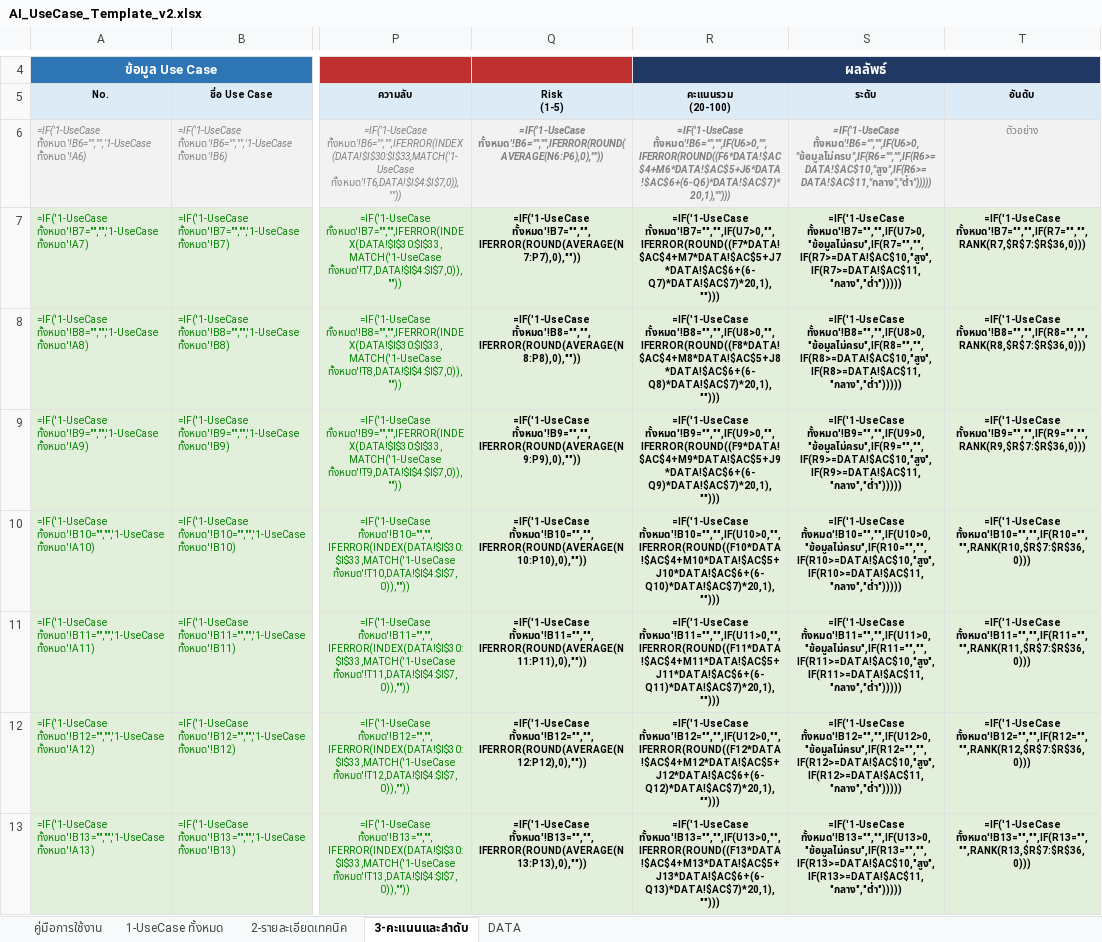
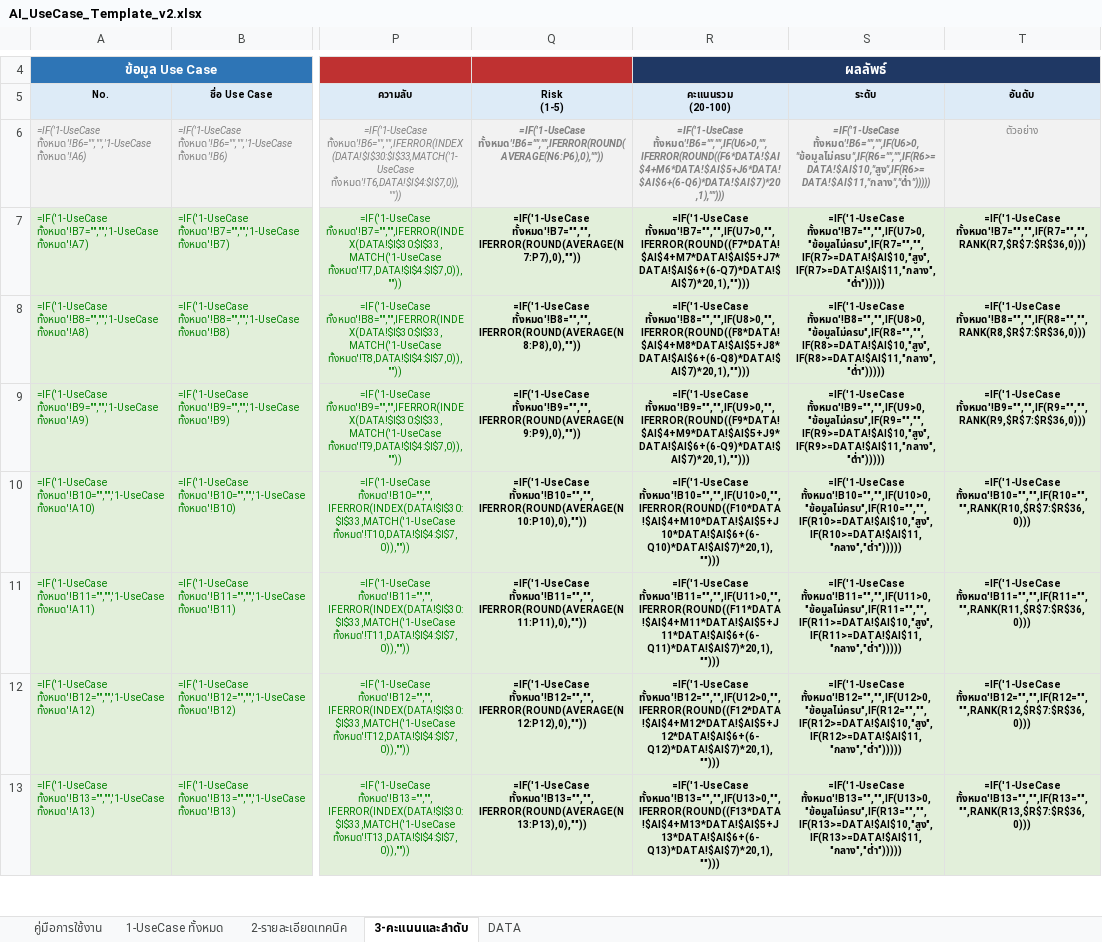
Before and after one commit to namnueng32371/use_case_web, an Excel workbook: docs/AI_UseCase_Template_v2.xlsx, sheet 3-คะแนนและลำดับ, drawn as a sheet; only a part is shown, gaps mark what is left out; values as stored, in another font and other column widths than the file's, no borders; formulas without a stored value are shown as written; conditional formats not drawn; the diff covers the shown part only; the diff names each change by its address in the sheet, - before the commit and + after, or states it on an @@ line.

```diff
--- a/docs/AI_UseCase_Template_v2.xlsx (sheet 3-คะแนนและลำดับ)
+++ b/docs/AI_UseCase_Template_v2.xlsx (sheet 3-คะแนนและลำดับ)
-R6 (คะแนนรวม (20-100)): =IF('1-UseCase ทั้งหมด'!B6="","",IF(U6>0,"",IFERROR(ROUND((F6*DATA!$AC$4+M6*DATA!$AC$5+J6*DATA!$AC$6+(6-Q6)*DATA!$AC$7)*20,1),"")))
+R6 (คะแนนรวม (20-100)): =IF('1-UseCase ทั้งหมด'!B6="","",IF(U6>0,"",IFERROR(ROUND((F6*DATA!$AI$4+M6*DATA!$AI$5+J6*DATA!$AI$6+(6-Q6)*DATA!$AI$7)*20,1),"")))
-S6 (ระดับ): =IF('1-UseCase ทั้งหมด'!B6="","",IF(U6>0,"ข้อมูลไม่ครบ",IF(R6="","",IF(R6>=DATA!$AC$10,"สูง",IF(R6>=DATA!$AC$11,"กลาง","ต่ำ")))))
+S6 (ระดับ): =IF('1-UseCase ทั้งหมด'!B6="","",IF(U6>0,"ข้อมูลไม่ครบ",IF(R6="","",IF(R6>=DATA!$AI$10,"สูง",IF(R6>=DATA!$AI$11,"กลาง","ต่ำ")))))
-R7 (คะแนนรวม (20-100)): =IF('1-UseCase ทั้งหมด'!B7="","",IF(U7>0,"",IFERROR(ROUND((F7*DATA!$AC$4+M7*DATA!$AC$5+J7*DATA!$AC$6+(6-Q7)*DATA!$AC$7)*20,1),"")))
+R7 (คะแนนรวม (20-100)): =IF('1-UseCase ทั้งหมด'!B7="","",IF(U7>0,"",IFERROR(ROUND((F7*DATA!$AI$4+M7*DATA!$AI$5+J7*DATA!$AI$6+(6-Q7)*DATA!$AI$7)*20,1),"")))
-S7 (ระดับ): =IF('1-UseCase ทั้งหมด'!B7="","",IF(U7>0,"ข้อมูลไม่ครบ",IF(R7="","",IF(R7>=DATA!$AC$10,"สูง",IF(R7>=DATA!$AC$11,"กลาง","ต่ำ")))))
+S7 (ระดับ): =IF('1-UseCase ทั้งหมด'!B7="","",IF(U7>0,"ข้อมูลไม่ครบ",IF(R7="","",IF(R7>=DATA!$AI$10,"สูง",IF(R7>=DATA!$AI$11,"กลาง","ต่ำ")))))
-R8 (คะแนนรวม (20-100)): =IF('1-UseCase ทั้งหมด'!B8="","",IF(U8>0,"",IFERROR(ROUND((F8*DATA!$AC$4+M8*DATA!$AC$5+J8*DATA!$AC$6+(6-Q8)*DATA!$AC$7)*20,1),"")))
+R8 (คะแนนรวม (20-100)): =IF('1-UseCase ทั้งหมด'!B8="","",IF(U8>0,"",IFERROR(ROUND((F8*DATA!$AI$4+M8*DATA!$AI$5+J8*DATA!$AI$6+(6-Q8)*DATA!$AI$7)*20,1),"")))
-S8 (ระดับ): =IF('1-UseCase ทั้งหมด'!B8="","",IF(U8>0,"ข้อมูลไม่ครบ",IF(R8="","",IF(R8>=DATA!$AC$10,"สูง",IF(R8>=DATA!$AC$11,"กลาง","ต่ำ")))))
+S8 (ระดับ): =IF('1-UseCase ทั้งหมด'!B8="","",IF(U8>0,"ข้อมูลไม่ครบ",IF(R8="","",IF(R8>=DATA!$AI$10,"สูง",IF(R8>=DATA!$AI$11,"กลาง","ต่ำ")))))
-R9 (คะแนนรวม (20-100)): =IF('1-UseCase ทั้งหมด'!B9="","",IF(U9>0,"",IFERROR(ROUND((F9*DATA!$AC$4+M9*DATA!$AC$5+J9*DATA!$AC$6+(6-Q9)*DATA!$AC$7)*20,1),"")))
+R9 (คะแนนรวม (20-100)): =IF('1-UseCase ทั้งหมด'!B9="","",IF(U9>0,"",IFERROR(ROUND((F9*DATA!$AI$4+M9*DATA!$AI$5+J9*DATA!$AI$6+(6-Q9)*DATA!$AI$7)*20,1),"")))
-S9 (ระดับ): =IF('1-UseCase ทั้งหมด'!B9="","",IF(U9>0,"ข้อมูลไม่ครบ",IF(R9="","",IF(R9>=DATA!$AC$10,"สูง",IF(R9>=DATA!$AC$11,"กลาง","ต่ำ")))))
+S9 (ระดับ): =IF('1-UseCase ทั้งหมด'!B9="","",IF(U9>0,"ข้อมูลไม่ครบ",IF(R9="","",IF(R9>=DATA!$AI$10,"สูง",IF(R9>=DATA!$AI$11,"กลาง","ต่ำ")))))
-R10 (คะแนนรวม (20-100)): =IF('1-UseCase ทั้งหมด'!B10="","",IF(U10>0,"",IFERROR(ROUND((F10*DATA!$AC$4+M10*DATA!$AC$5+J10*DATA!$AC$6+(6-Q10)*DATA!$AC$7)*20,1),"")))
+R10 (คะแนนรวม (20-100)): =IF('1-UseCase ทั้งหมด'!B10="","",IF(U10>0,"",IFERROR(ROUND((F10*DATA!$AI$4+M10*DATA!$AI$5+J10*DATA!$AI$6+(6-Q10)*DATA!$AI$7)*20,1),"")))
-S10 (ระดับ): =IF('1-UseCase ทั้งหมด'!B10="","",IF(U10>0,"ข้อมูลไม่ครบ",IF(R10="","",IF(R10>=DATA!$AC$10,"สูง",IF(R10>=DATA!$AC$11,"กลาง","ต่ำ")))))
+S10 (ระดับ): =IF('1-UseCase ทั้งหมด'!B10="","",IF(U10>0,"ข้อมูลไม่ครบ",IF(R10="","",IF(R10>=DATA!$AI$10,"สูง",IF(R10>=DATA!$AI$11,"กลาง","ต่ำ")))))
-R11 (คะแนนรวม (20-100)): =IF('1-UseCase ทั้งหมด'!B11="","",IF(U11>0,"",IFERROR(ROUND((F11*DATA!$AC$4+M11*DATA!$AC$5+J11*DATA!$AC$6+(6-Q11)*DATA!$AC$7)*20,1),"")))
+R11 (คะแนนรวม (20-100)): =IF('1-UseCase ทั้งหมด'!B11="","",IF(U11>0,"",IFERROR(ROUND((F11*DATA!$AI$4+M11*DATA!$AI$5+J11*DATA!$AI$6+(6-Q11)*DATA!$AI$7)*20,1),"")))
-S11 (ระดับ): =IF('1-UseCase ทั้งหมด'!B11="","",IF(U11>0,"ข้อมูลไม่ครบ",IF(R11="","",IF(R11>=DATA!$AC$10,"สูง",IF(R11>=DATA!$AC$11,"กลาง","ต่ำ")))))
+S11 (ระดับ): =IF('1-UseCase ทั้งหมด'!B11="","",IF(U11>0,"ข้อมูลไม่ครบ",IF(R11="","",IF(R11>=DATA!$AI$10,"สูง",IF(R11>=DATA!$AI$11,"กลาง","ต่ำ")))))
-R12 (คะแนนรวม (20-100)): =IF('1-UseCase ทั้งหมด'!B12="","",IF(U12>0,"",IFERROR(ROUND((F12*DATA!$AC$4+M12*DATA!$AC$5+J12*DATA!$AC$6+(6-Q12)*DATA!$AC$7)*20,1),"")))
+R12 (คะแนนรวม (20-100)): =IF('1-UseCase ทั้งหมด'!B12="","",IF(U12>0,"",IFERROR(ROUND((F12*DATA!$AI$4+M12*DATA!$AI$5+J12*DATA!$AI$6+(6-Q12)*DATA!$AI$7)*20,1),"")))
-S12 (ระดับ): =IF('1-UseCase ทั้งหมด'!B12="","",IF(U12>0,"ข้อมูลไม่ครบ",IF(R12="","",IF(R12>=DATA!$AC$10,"สูง",IF(R12>=DATA!$AC$11,"กลาง","ต่ำ")))))
+S12 (ระดับ): =IF('1-UseCase ทั้งหมด'!B12="","",IF(U12>0,"ข้อมูลไม่ครบ",IF(R12="","",IF(R12>=DATA!$AI$10,"สูง",IF(R12>=DATA!$AI$11,"กลาง","ต่ำ")))))
-R13 (คะแนนรวม (20-100)): =IF('1-UseCase ทั้งหมด'!B13="","",IF(U13>0,"",IFERROR(ROUND((F13*DATA!$AC$4+M13*DATA!$AC$5+J13*DATA!$AC$6+(6-Q13)*DATA!$AC$7)*20,1),"")))
+R13 (คะแนนรวม (20-100)): =IF('1-UseCase ทั้งหมด'!B13="","",IF(U13>0,"",IFERROR(ROUND((F13*DATA!$AI$4+M13*DATA!$AI$5+J13*DATA!$AI$6+(6-Q13)*DATA!$AI$7)*20,1),"")))
-S13 (ระดับ): =IF('1-UseCase ทั้งหมด'!B13="","",IF(U13>0,"ข้อมูลไม่ครบ",IF(R13="","",IF(R13>=DATA!$AC$10,"สูง",IF(R13>=DATA!$AC$11,"กลาง","ต่ำ")))))
+S13 (ระดับ): =IF('1-UseCase ทั้งหมด'!B13="","",IF(U13>0,"ข้อมูลไม่ครบ",IF(R13="","",IF(R13>=DATA!$AI$10,"สูง",IF(R13>=DATA!$AI$11,"กลาง","ต่ำ")))))
```
Also changed, not shown: 46 edited cells elsewhere in this sheet, sheet 2-รายละเอียดเทคนิค, sheet DATA.
